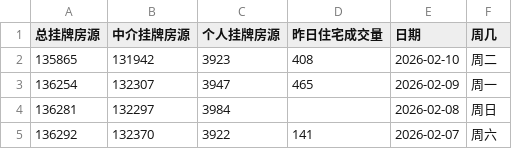
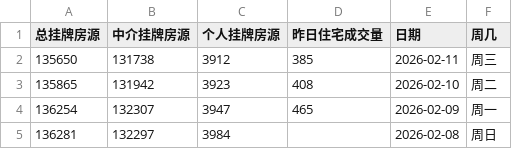
Before and after one commit to Channe/njhouse, a CSV file: house_scripts/njhouse_stock_daily/njhouse_stock_daily.csv, drawn as a sheet; only a part is shown; the shorter side is filled out with more unchanged rows.

```diff
--- a/house_scripts/njhouse_stock_daily/njhouse_stock_daily.csv
+++ b/house_scripts/njhouse_stock_daily/njhouse_stock_daily.csv
@@ -1,2 +1,3 @@
 总挂牌房源,中介挂牌房源,个人挂牌房源,昨日住宅成交量,日期,周几
+135650,131738,3912,385,2026-02-11,周三
 135865,131942,3923,408,2026-02-10,周二
```
Also changed, not shown: 3 other files.
